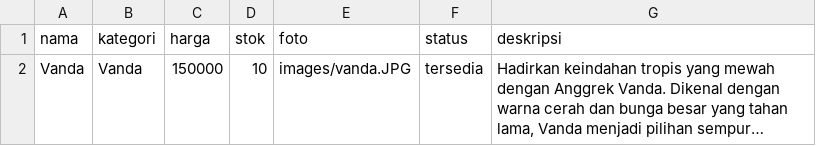
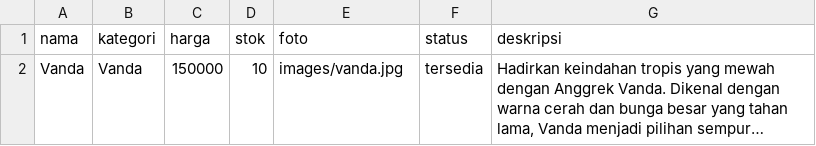
Before and after one commit to satriagoldenratio/orchid-store, a CSV file: data_produk.csv, drawn as a sheet; long unchanged cells end in …; the diff names each change by its address in the sheet, - before the commit and + after, or states it on an @@ line.

Commit message:
Update data_produk.csv 2

```diff
--- a/data_produk.csv
+++ b/data_produk.csv
-E2 (foto): images/vanda.JPG
+E2 (foto): images/vanda.jpg
```
